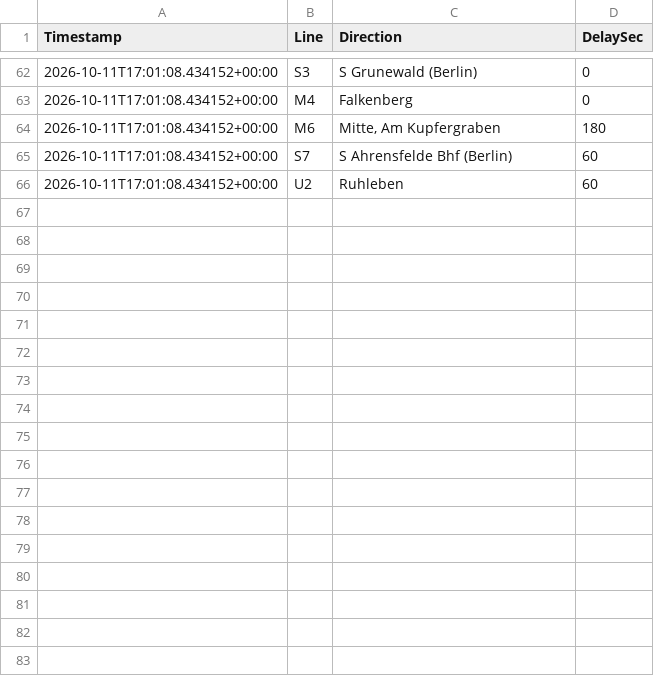
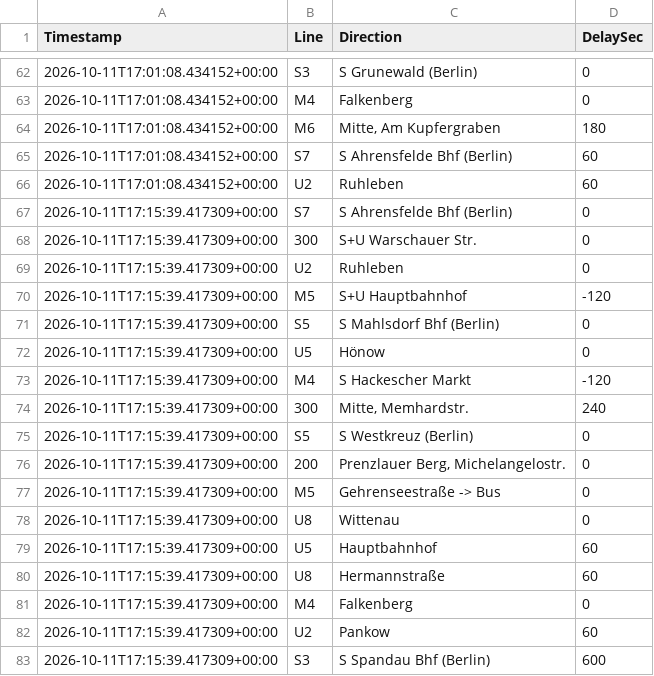
Before and after one commit to ambientals/live_transit_pbi, a CSV file: data/transit_history.csv, drawn as a sheet; only a part is shown, gaps mark what is left out.

```diff
--- a/data/transit_history.csv
+++ b/data/transit_history.csv
@@ -66 +66,18 @@ Timestamp;Line;Direction;DelaySec
 2026-10-11T17:01:08.434152+00:00;U2;Ruhleben;60
+2026-10-11T17:15:39.417309+00:00;S7;S Ahrensfelde Bhf (Berlin);0
+2026-10-11T17:15:39.417309+00:00;300;S+U Warschauer Str.;0
+2026-10-11T17:15:39.417309+00:00;U2;Ruhleben;0
+2026-10-11T17:15:39.417309+00:00;M5;S+U Hauptbahnhof;-120
+2026-10-11T17:15:39.417309+00:00;S5;S Mahlsdorf Bhf (Berlin);0
+2026-10-11T17:15:39.417309+00:00;U5;Hönow;0
+2026-10-11T17:15:39.417309+00:00;M4;S Hackescher Markt;-120
+2026-10-11T17:15:39.417309+00:00;300;Mitte, Memhardstr.;240
+2026-10-11T17:15:39.417309+00:00;S5;S Westkreuz (Berlin);0
+2026-10-11T17:15:39.417309+00:00;200;Prenzlauer Berg, Michelangelostr.;0
+2026-10-11T17:15:39.417309+00:00;M5;Gehrenseestraße -> Bus;0
+2026-10-11T17:15:39.417309+00:00;U8;Wittenau;0
+2026-10-11T17:15:39.417309+00:00;U5;Hauptbahnhof;60
+2026-10-11T17:15:39.417309+00:00;U8;Hermannstraße;60
+2026-10-11T17:15:39.417309+00:00;M4;Falkenberg;0
+2026-10-11T17:15:39.417309+00:00;U2;Pankow;60
+2026-10-11T17:15:39.417309+00:00;S3;S Spandau Bhf (Berlin);600
```
